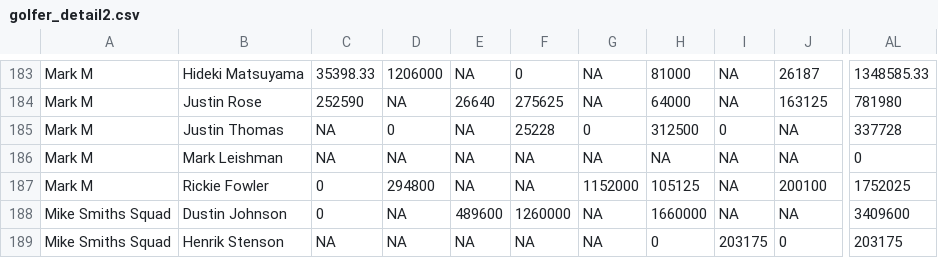
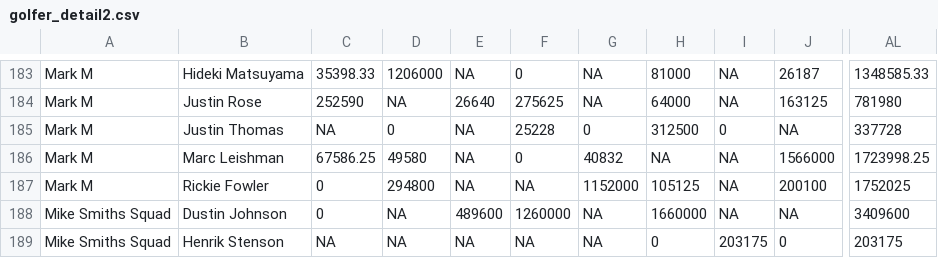
Before and after one commit to sbirkela/shiny-server, a CSV file: Golfstandings/golfer_detail2.csv, drawn as a sheet; only a part is shown, gaps mark what is left out; the diff names each change by its address in the sheet, - before the commit and + after, or states it on an @@ line.

```diff
--- a/Golfstandings/golfer_detail2.csv
+++ b/Golfstandings/golfer_detail2.csv
-B186: Mark Leishman
+B186: Marc Leishman
-C186: NA
+C186: 67586.25
-D186: NA
+D186: 49580
-F186: NA
+F186: 0
-G186: NA
+G186: 40832
-J186: NA
+J186: 1566000
-AL186: 0
+AL186: 1723998.25
```
Also changed, not shown: Golfstandings/overall_earnings.csv, Golfstandings/roster.csv.
